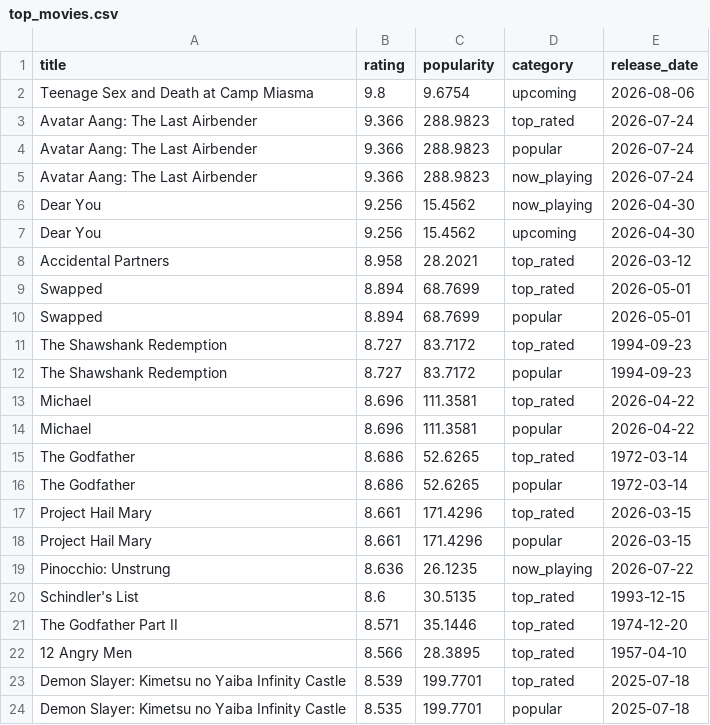
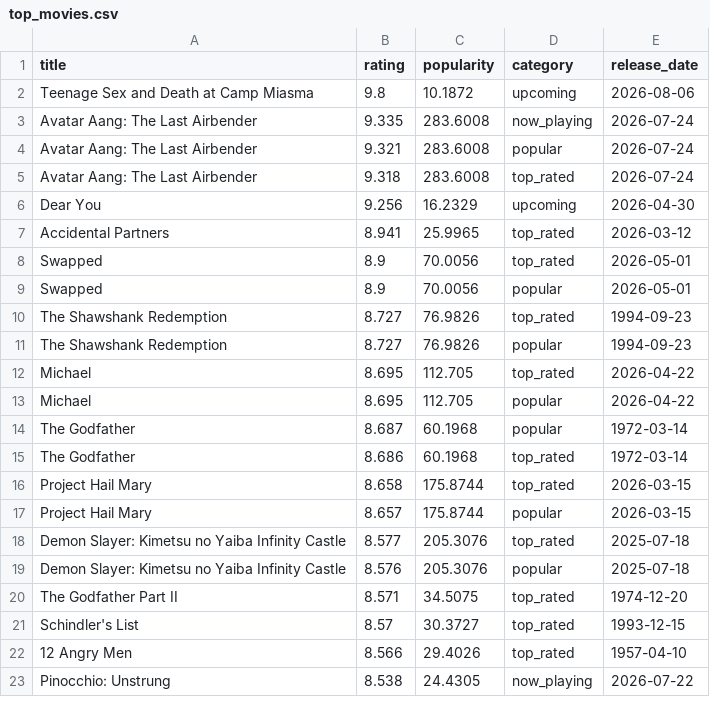
Before and after one commit to KOD-0101/movie-api-automation, a CSV file: top_movies.csv, drawn as a sheet; only a part is shown; the diff covers the shown part only.

```diff
--- a/top_movies.csv
+++ b/top_movies.csv
@@ -1,24 +1,23 @@
 title,rating,popularity,category,release_date
-Teenage Sex and Death at Camp Miasma,9.8,9.6754,upcoming,2026-08-06
-Avatar Aang: The Last Airbender,9.366,288.9823,top_rated,2026-07-24
-Avatar Aang: The Last Airbender,9.366,288.9823,popular,2026-07-24
-Avatar Aang: The Last Airbender,9.366,288.9823,now_playing,2026-07-24
-Dear You,9.256,15.4562,now_playing,2026-04-30
-Dear You,9.256,15.4562,upcoming,2026-04-30
-Accidental Partners,8.958,28.2021,top_rated,2026-03-12
-Swapped,8.894,68.7699,top_rated,2026-05-01
-Swapped,8.894,68.7699,popular,2026-05-01
-The Shawshank Redemption,8.727,83.7172,top_rated,1994-09-23
-The Shawshank Redemption,8.727,83.7172,popular,1994-09-23
-Michael,8.696,111.3581,top_rated,2026-04-22
-Michael,8.696,111.3581,popular,2026-04-22
-The Godfather,8.686,52.6265,top_rated,1972-03-14
-The Godfather,8.686,52.6265,popular,1972-03-14
-Project Hail Mary,8.661,171.4296,top_rated,2026-03-15
-Project Hail Mary,8.661,171.4296,popular,2026-03-15
-Pinocchio: Unstrung,8.636,26.1235,now_playing,2026-07-22
-Schindler's List,8.6,30.5135,top_rated,1993-12-15
-The Godfather Part II,8.571,35.1446,top_rated,1974-12-20
-12 Angry Men,8.566,28.3895,top_rated,1957-04-10
-Demon Slayer: Kimetsu no Yaiba Infinity Castle,8.539,199.7701,top_rated,2025-07-18
-Demon Slayer: Kimetsu no Yaiba Infinity Castle,8.535,199.7701,popular,2025-07-18
+Teenage Sex and Death at Camp Miasma,9.8,10.1872,upcoming,2026-08-06
+Avatar Aang: The Last Airbender,9.335,283.6008,now_playing,2026-07-24
+Avatar Aang: The Last Airbender,9.321,283.6008,popular,2026-07-24
+Avatar Aang: The Last Airbender,9.318,283.6008,top_rated,2026-07-24
+Dear You,9.256,16.2329,upcoming,2026-04-30
+Accidental Partners,8.941,25.9965,top_rated,2026-03-12
+Swapped,8.9,70.0056,top_rated,2026-05-01
+Swapped,8.9,70.0056,popular,2026-05-01
+The Shawshank Redemption,8.727,76.9826,top_rated,1994-09-23
+The Shawshank Redemption,8.727,76.9826,popular,1994-09-23
+Michael,8.695,112.705,top_rated,2026-04-22
+Michael,8.695,112.705,popular,2026-04-22
+The Godfather,8.687,60.1968,popular,1972-03-14
+The Godfather,8.686,60.1968,top_rated,1972-03-14
+Project Hail Mary,8.658,175.8744,top_rated,2026-03-15
+Project Hail Mary,8.657,175.8744,popular,2026-03-15
+Demon Slayer: Kimetsu no Yaiba Infinity Castle,8.577,205.3076,top_rated,2025-07-18
+Demon Slayer: Kimetsu no Yaiba Infinity Castle,8.576,205.3076,popular,2025-07-18
+The Godfather Part II,8.571,34.5075,top_rated,1974-12-20
+Schindler's List,8.57,30.3727,top_rated,1993-12-15
+12 Angry Men,8.566,29.4026,top_rated,1957-04-10
+Pinocchio: Unstrung,8.538,24.4305,now_playing,2026-07-22
```
Also changed, not shown: 7 added rows, 6 removed rows and 33 edited cells elsewhere in this file, 1 other file.
